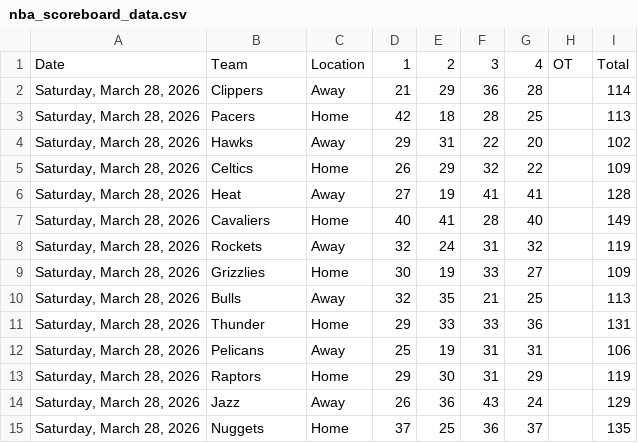
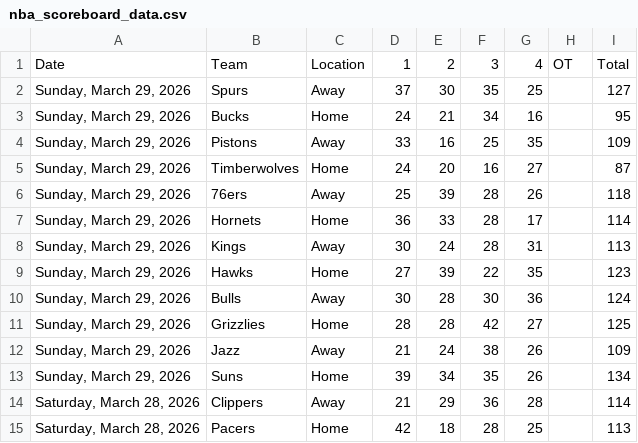
Before and after one commit to Daniel-CM327/NBA-Scoreboard, a CSV file: nba_scoreboard_data.csv, drawn as a sheet; only a part is shown; the shorter side is filled out with more unchanged rows.

```diff
--- a/nba_scoreboard_data.csv
+++ b/nba_scoreboard_data.csv
@@ -1,2 +1,14 @@
 Date,Team,Location,1,2,3,4,OT,Total
+"Sunday, March 29, 2026",Spurs,Away,37,30,35,25,,127
+"Sunday, March 29, 2026",Bucks,Home,24,21,34,16,,95
+"Sunday, March 29, 2026",Pistons,Away,33,16,25,35,,109
+"Sunday, March 29, 2026",Timberwolves,Home,24,20,16,27,,87
+"Sunday, March 29, 2026",76ers,Away,25,39,28,26,,118
+"Sunday, March 29, 2026",Hornets,Home,36,33,28,17,,114
+"Sunday, March 29, 2026",Kings,Away,30,24,28,31,,113
+"Sunday, March 29, 2026",Hawks,Home,27,39,22,35,,123
+"Sunday, March 29, 2026",Bulls,Away,30,28,30,36,,124
+"Sunday, March 29, 2026",Grizzlies,Home,28,28,42,27,,125
+"Sunday, March 29, 2026",Jazz,Away,21,24,38,26,,109
+"Sunday, March 29, 2026",Suns,Home,39,34,35,26,,134
 "Saturday, March 28, 2026",Clippers,Away,21,29,36,28,,114
```
